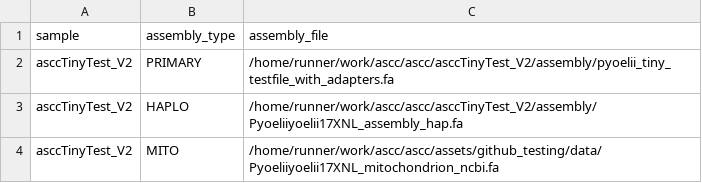
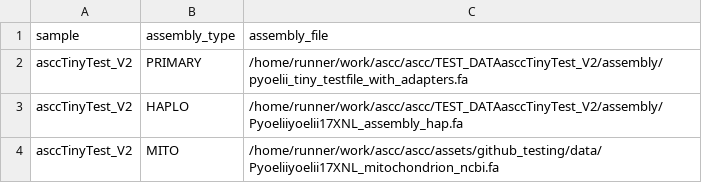
Before and after one commit to sanger-tol/ascc, a CSV file: assets/github_testing/samplesheet.csv, drawn as a sheet.

Commit message:
Updating tests

```diff
--- a/assets/github_testing/samplesheet.csv
+++ b/assets/github_testing/samplesheet.csv
@@ -1,4 +1,4 @@
 sample,assembly_type,assembly_file
-asccTinyTest_V2,PRIMARY,/home/runner/work/ascc/ascc/asccTinyTest_V2/assembly/pyoelii_tiny_testfile_with_adapters.fa
-asccTinyTest_V2,HAPLO,/home/runner/work/ascc/ascc/asccTinyTest_V2/assembly/Pyoeliiyoelii17XNL_assembly_hap.fa
+asccTinyTest_V2,PRIMARY,/home/runner/work/ascc/ascc/TEST_DATAasccTinyTest_V2/assembly/pyoelii_tiny_testfile_with_adapters.fa
+asccTinyTest_V2,HAPLO,/home/runner/work/ascc/ascc/TEST_DATAasccTinyTest_V2/assembly/Pyoeliiyoelii17XNL_assembly_hap.fa
 asccTinyTest_V2,MITO,/home/runner/work/ascc/ascc/assets/github_testing/data/Pyoeliiyoelii17XNL_mitochondrion_ncbi.fa
```
